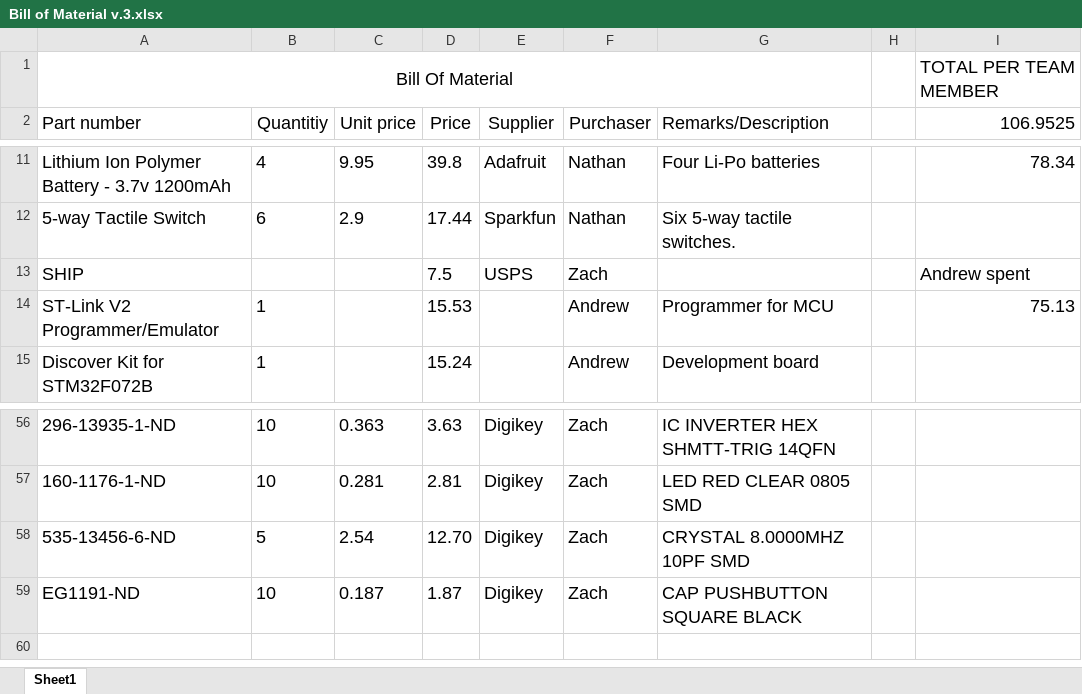
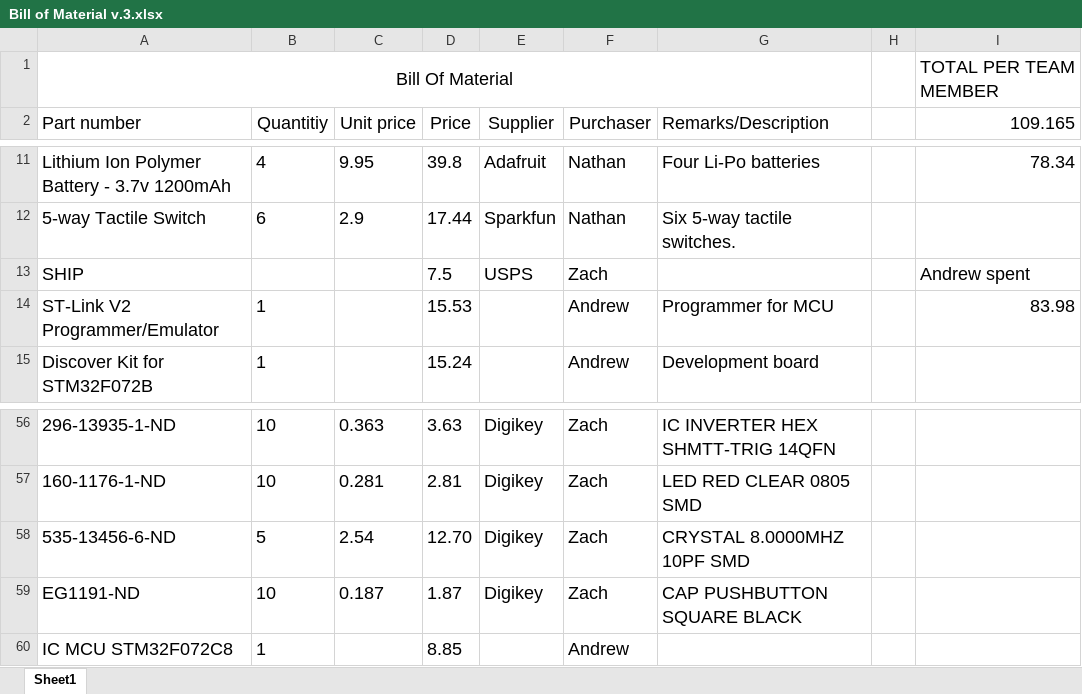
Before and after one commit to ECE411Team15/Speedometer, an Excel workbook: Bill of Material v.3.xlsx, sheet Sheet1, drawn as a sheet; only a part is shown, gaps mark what is left out; values as stored, in another font and other column widths than the file's, no borders; the diff names each change by its address in the sheet, - before the commit and + after, or states it on an @@ line.

Commit message:
I added in the price of one more MCU that Andrew had purchased.

```diff
--- a/Bill of Material v.3.xlsx (sheet Sheet1)
+++ b/Bill of Material v.3.xlsx (sheet Sheet1)
-I2: 106.9525
+I2: 109.165
-I14 (109.165): 75.13
+I14 (109.165): 83.98
+row 60: IC MCU STM32F072C8 | 1 |  | 8.85 |  | Andrew
```
